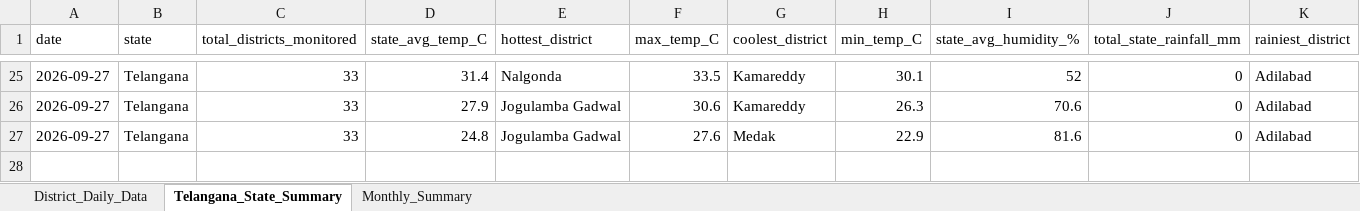
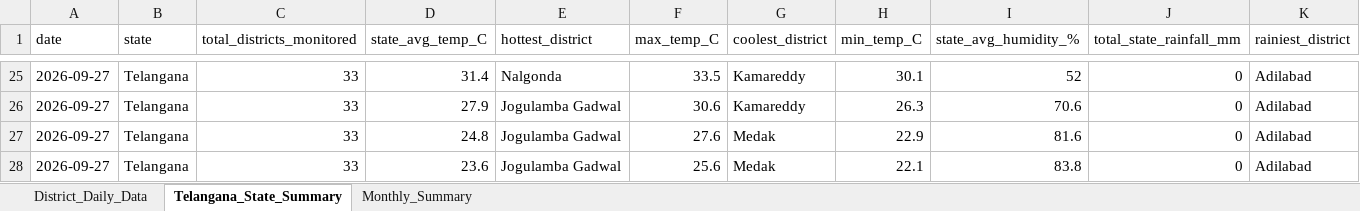
Before and after one commit to molakasohan/weather-analytics, an Excel workbook: data/weather_data.xlsx, sheet Telangana_State_Summary, drawn as a sheet; only a part is shown, gaps mark what is left out; values as stored, in another font and other column widths than the file's, no borders; rows hold the shown columns only; the diff names each change by its address in the sheet, - before the commit and + after, or states it on an @@ line.

```diff
--- a/data/weather_data.xlsx (sheet Telangana_State_Summary)
+++ b/data/weather_data.xlsx (sheet Telangana_State_Summary)
+row 28: 2026-09-27 | Telangana | 33 | 23.6 | Jogulamba Gadwal | 25.6 | Medak | 22.1 | 83.8 | 0 | Adilabad
```
Also changed, not shown: sheet District_Daily_Data, sheet Monthly_Summary, 4 other files.
